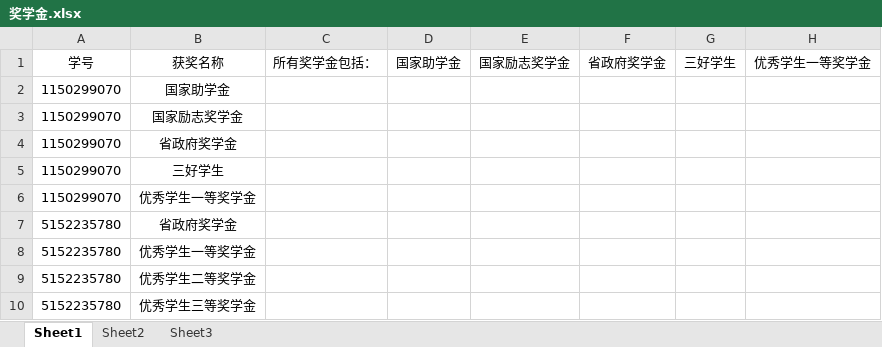
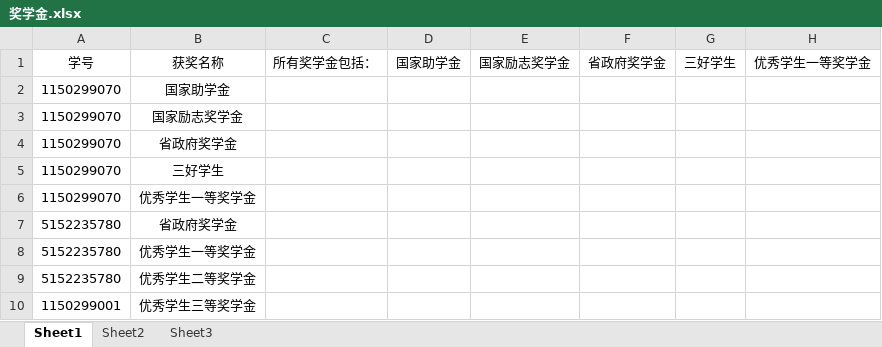
Before and after one commit to 1084904462/CEIMP, an Excel workbook: src/main/resources/model/奖学金.xlsx, sheet Sheet1, drawn as a sheet; only a part is shown; values as stored, in another font and other column widths than the file's, no borders; the diff names each change by its address in the sheet, - before the commit and + after, or states it on an @@ line.

```diff
--- a/src/main/resources/model/奖学金.xlsx (sheet Sheet1)
+++ b/src/main/resources/model/奖学金.xlsx (sheet Sheet1)
-A10: 5152235780
+A10: 1150299001
```
Also changed, not shown: src/main/resources/model/用户.xlsx, 5 other files.
